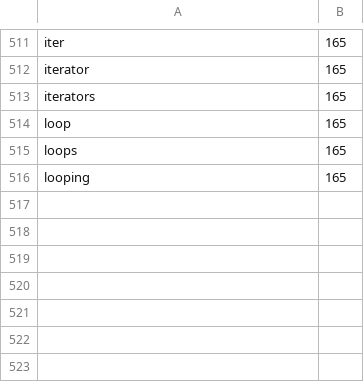
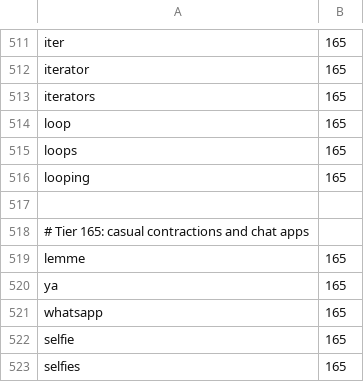
Before and after one commit to matasarei/hcboard, a TSV file: scripts/wordlists/en-modern.tsv, drawn as a sheet; only a part is shown, gaps mark what is left out; the diff names each change by its address in the sheet, - before the commit and + after, or states it on an @@ line.

```diff
--- a/scripts/wordlists/en-modern.tsv
+++ b/scripts/wordlists/en-modern.tsv
+row 517: (empty)
+row 518: # Tier 165: casual contractions and chat apps
+row 519: lemme | 165
+row 520: ya | 165
+row 521: whatsapp | 165
+row 522: selfie | 165
+row 523: selfies | 165
```
Also changed, not shown: 1 other file.
